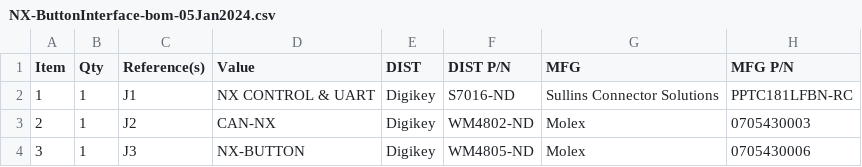
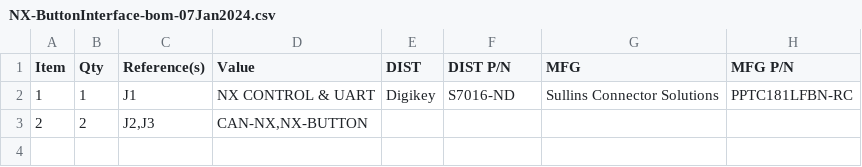
Before and after one commit to frc971/electrical, a CSV file: circuit-boards/Orin-NX-PCBs/NX-ButtonInterface/Output-Files/Assembly-Files/NX-ButtonInterface-bom-07Jan2024.csv (was circuit-boards/Orin-NX-PCBs/NX-ButtonInterface/Output-Files/Assembly-Files/NX-ButtonInterface-bom-05Jan2024.csv), drawn as a sheet.

```diff
--- a/circuit-boards/Orin-NX-PCBs/NX-ButtonInterface/Output-Files/Assembly-Files/NX-ButtonInterface-bom-05Jan2024.csv
+++ b/circuit-boards/Orin-NX-PCBs/NX-ButtonInterface/Output-Files/Assembly-Files/NX-ButtonInterface-bom-07Jan2024.csv
@@ -2,3 +2,2 @@ Item, Qty, Reference(s), Value, DIST, DIST P/N, MFG, MFG P/N,
 "1","1","J1","NX CONTROL & UART","Digikey","S7016-ND","Sullins Connector Solutions","PPTC181LFBN-RC"
-"2","1","J2","CAN-NX","Digikey","WM4802-ND","Molex","0705430003"
-"3","1","J3","NX-BUTTON","Digikey","WM4805-ND","Molex","0705430006"
+"2","2","J2,J3","CAN-NX,NX-BUTTON","","","",""
```
Also changed, not shown: circuit-boards/Orin-NX-PCBs/NX-ButtonInterface/NX-ButtonInterface.csv, 39 other files.
